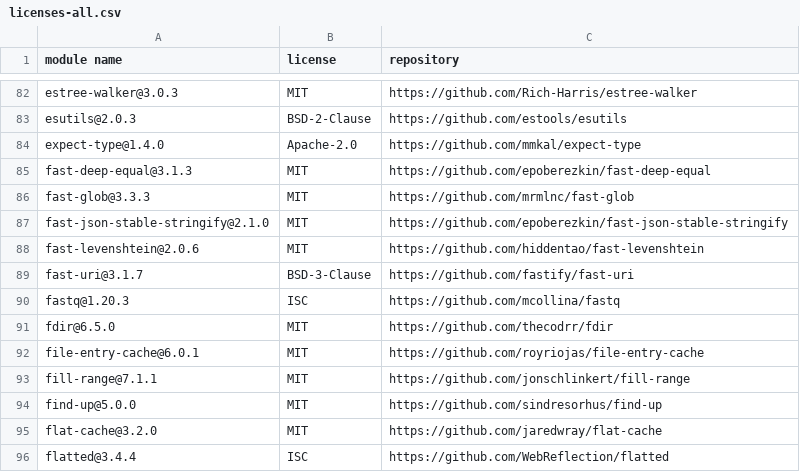
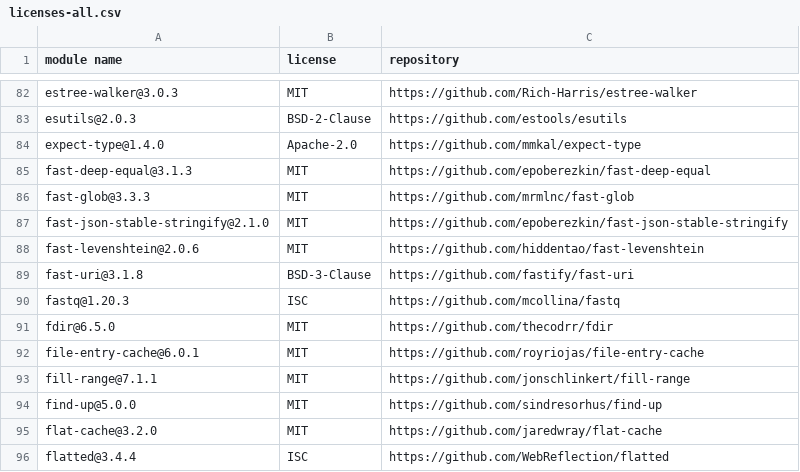
Before and after one commit to openapistack/openapi-backend, a CSV file: sbom/licenses-all.csv, drawn as a sheet; only a part is shown, gaps mark what is left out.

```diff
--- a/sbom/licenses-all.csv
+++ b/sbom/licenses-all.csv
@@ -88,3 +88,3 @@
 "fast-levenshtein@2.0.6","MIT","https://github.com/hiddentao/fast-levenshtein"
-"fast-uri@3.1.7","BSD-3-Clause","https://github.com/fastify/fast-uri"
+"fast-uri@3.1.8","BSD-3-Clause","https://github.com/fastify/fast-uri"
 "fastq@1.20.3","ISC","https://github.com/mcollina/fastq"
```
Also changed, not shown: sbom/licenses-production.csv, 3 other files.
